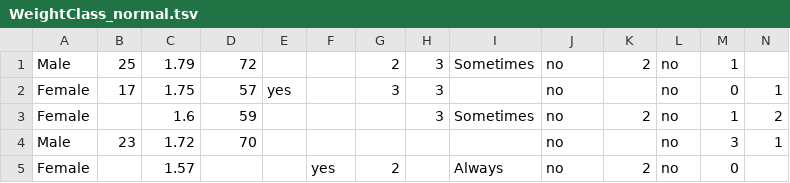
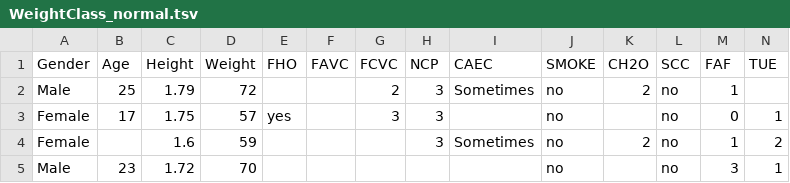
Before and after one commit to tpall/obesity, a TSV file: output/WeightClass_normal.tsv, drawn as a sheet; only a part is shown; the shorter side is filled out with more unchanged rows; rows hold the shown columns only; the diff names each change by its address in the sheet, - before the commit and + after, or states it on an @@ line.

```diff
--- a/output/WeightClass_normal.tsv
+++ b/output/WeightClass_normal.tsv
+row 1: Gender | Age | Height | Weight | FHO | FAVC | FCVC | NCP | CAEC | SMOKE | CH2O | SCC | FAF | TUE
```
Also changed, not shown: output/WeightClass_obese.tsv, output/WeightClass_overweight.tsv, 2 other files.
